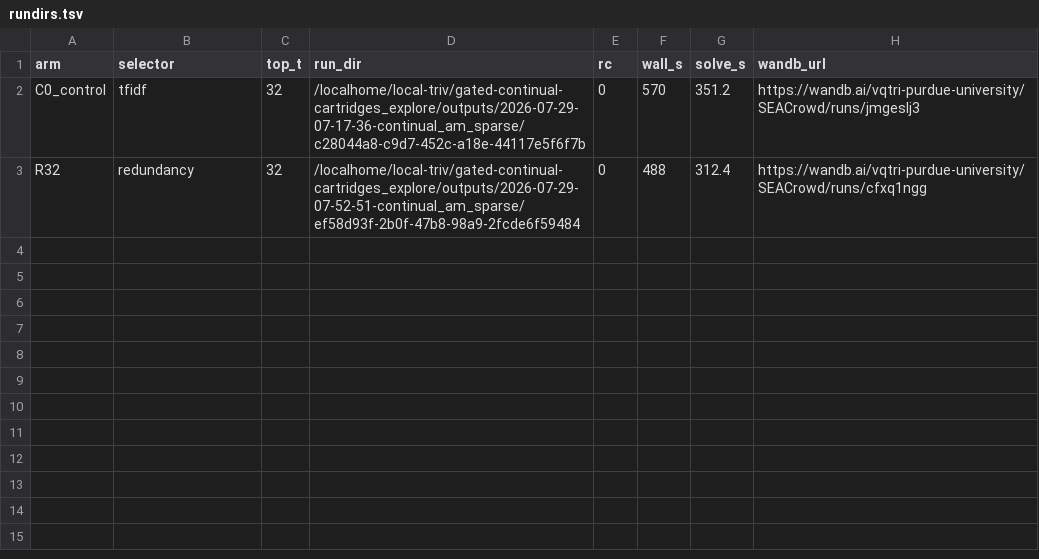
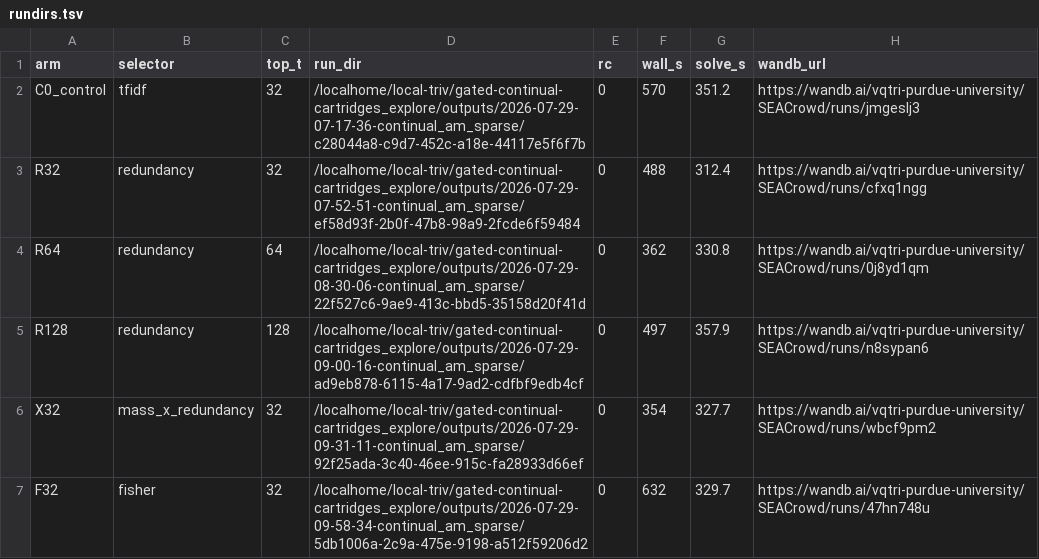
Before and after one commit to qtris123/gated-continual-cartridges, a TSV file: research_loop/results/MECH-INFOGATE/rundirs.tsv, drawn as a sheet.

```diff
--- a/research_loop/results/MECH-INFOGATE/rundirs.tsv
+++ b/research_loop/results/MECH-INFOGATE/rundirs.tsv
@@ -3 +3,5 @@ C0_control	tfidf	32	/localhome/local-triv/gated-continual-cartridges_explore/out
 R32	redundancy	32	/localhome/local-triv/gated-continual-cartridges_explore/outputs/2026-07-29-07-52-51-continual_am_sparse/ef58d93f-2b0f-47b8-98a9-2fcde6f59484	0	488	312.4	https://wandb.ai/vqtri-purdue-university/SEACrowd/runs/cfxq1ngg
+R64	redundancy	64	/localhome/local-triv/gated-continual-cartridges_explore/outputs/2026-07-29-08-30-06-continual_am_sparse/22f527c6-9ae9-413c-bbd5-35158d20f41d	0	362	330.8	https://wandb.ai/vqtri-purdue-university/SEACrowd/runs/0j8yd1qm
+R128	redundancy	128	/localhome/local-triv/gated-continual-cartridges_explore/outputs/2026-07-29-09-00-16-continual_am_sparse/ad9eb878-6115-4a17-9ad2-cdfbf9edb4cf	0	497	357.9	https://wandb.ai/vqtri-purdue-university/SEACrowd/runs/n8sypan6
+X32	mass_x_redundancy	32	/localhome/local-triv/gated-continual-cartridges_explore/outputs/2026-07-29-09-31-11-continual_am_sparse/92f25ada-3c40-46ee-915c-fa28933d66ef	0	354	327.7	https://wandb.ai/vqtri-purdue-university/SEACrowd/runs/wbcf9pm2
+F32	fisher	32	/localhome/local-triv/gated-continual-cartridges_explore/outputs/2026-07-29-09-58-34-continual_am_sparse/5db1006a-2c9a-475e-9198-a512f59206d2	0	632	329.7	https://wandb.ai/vqtri-purdue-university/SEACrowd/runs/47hn748u
```
Also changed, not shown: research_loop/state/results.csv, 22 other files.
